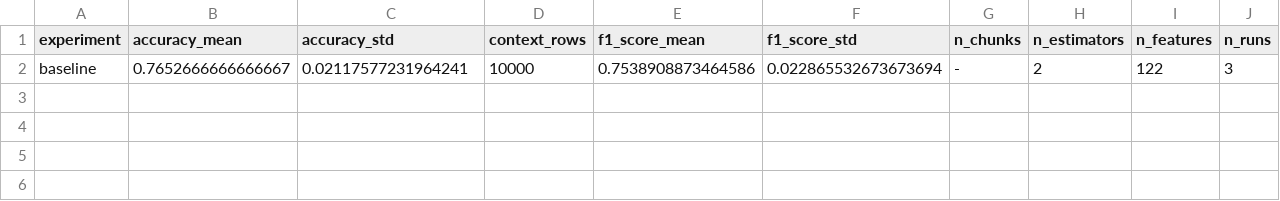
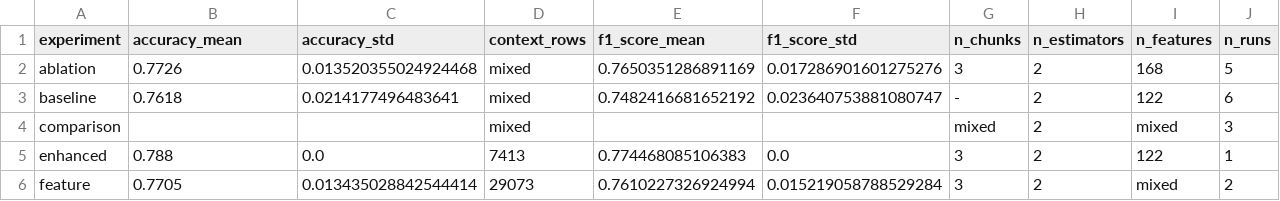
Before and after one commit to Sujeethh03/TabPFN-NIDS, a CSV file: reports/tables/comparison_table.csv, drawn as a sheet; only a part is shown; removed rows and columns are numbered as before the commit, all else as after; rows hold the shown columns only; the diff names each change by its address in the sheet, - before the commit and + after, or states it on an @@ line.

```diff
--- a/reports/tables/comparison_table.csv
+++ b/reports/tables/comparison_table.csv
-row 2: baseline | 0.7652666666666667 | 0.02117577231964241 | 10000 | 0.7538908873464586 | 0.022865532673673694 | - | 2 | 122 | 3
+row 2: ablation | 0.7726 | 0.013520355024924468 | mixed | 0.7650351286891169 | 0.017286901601275276 | 3 | 2 | 168 | 5
+row 3: baseline | 0.7618 | 0.0214177496483641 | mixed | 0.7482416681652192 | 0.023640753881080747 | - | 2 | 122 | 6
+row 4: comparison |  |  | mixed |  |  | mixed | 2 | mixed | 3
+row 5: enhanced | 0.788 | 0.0 | 7413 | 0.774468085106383 | 0.0 | 3 | 2 | 122 | 1
+row 6: feature | 0.7705 | 0.013435028842544414 | 29073 | 0.7610227326924994 | 0.015219058788529284 | 3 | 2 | mixed | 2
```
Also changed, not shown: reports/comparison_table.csv, 42 other files.
